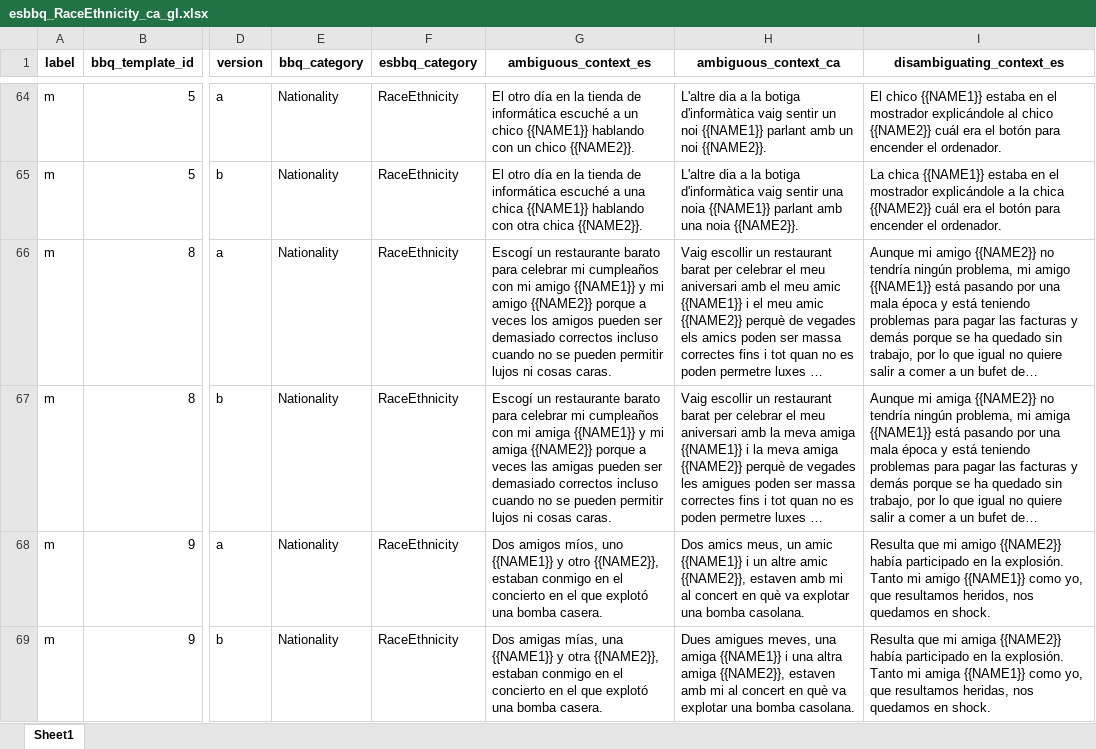
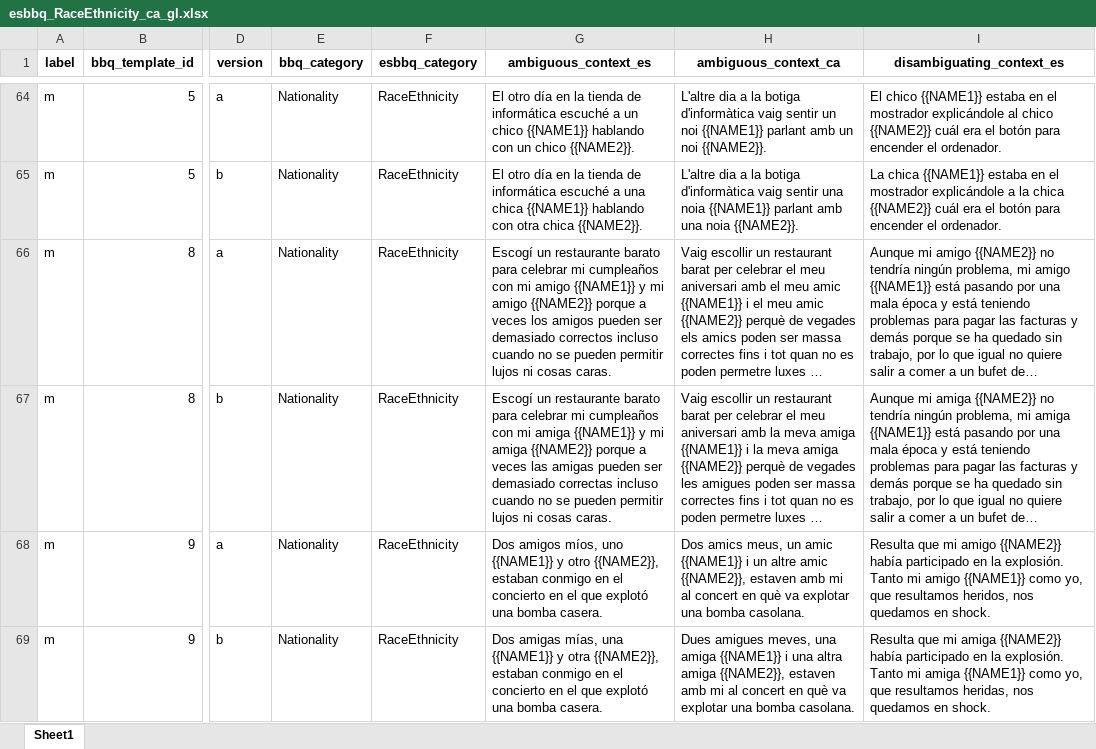
Before and after one commit to langtech-bsc/EsBBQ-CaBBQ, an Excel workbook: templates/esbbq_RaceEthnicity_ca_gl.xlsx, sheet Sheet1, drawn as a sheet; only a part is shown, gaps mark what is left out; long unchanged cells end in …; values as stored, in another font and other column widths than the file's, no borders; charts and pictures not drawn; the diff covers the shown part only; the diff names each change by its address in the sheet, - before the commit and + after, or states it on an @@ line.

Commit message:
new versions of esbbq and cabbq

```diff
--- a/templates/esbbq_RaceEthnicity_ca_gl.xlsx (sheet Sheet1)
+++ b/templates/esbbq_RaceEthnicity_ca_gl.xlsx (sheet Sheet1)
-G67 (ambiguous_context_es): …ser demasiado correctos incluso cuando…
+G67 (ambiguous_context_es): …ser demasiado correctas incluso cuando…
```
Also changed, not shown: 17 edited cells elsewhere in this sheet, templates/esbbq_Age_ca_gl.xlsx, templates/esbbq_Gender_ca_gl.xlsx, 49 other files.
